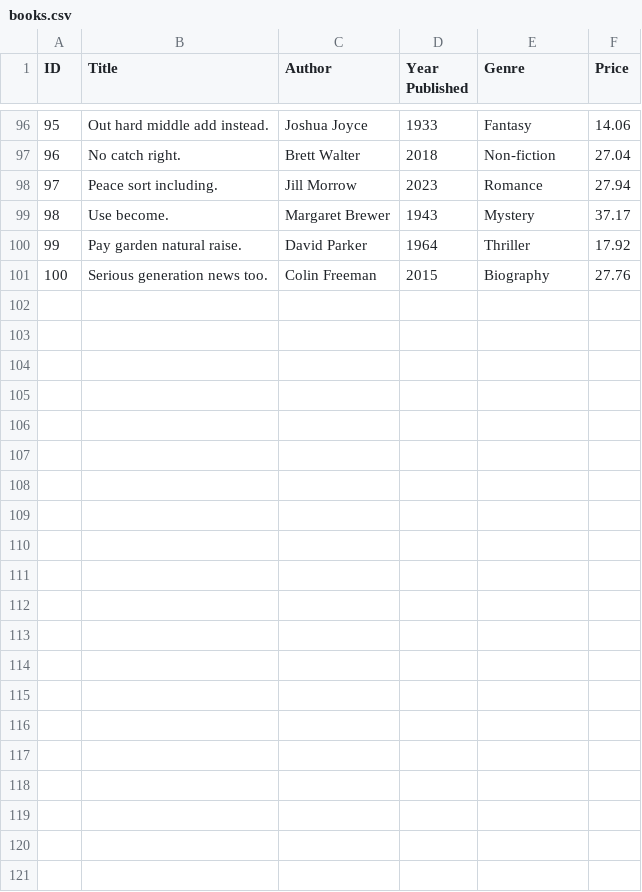
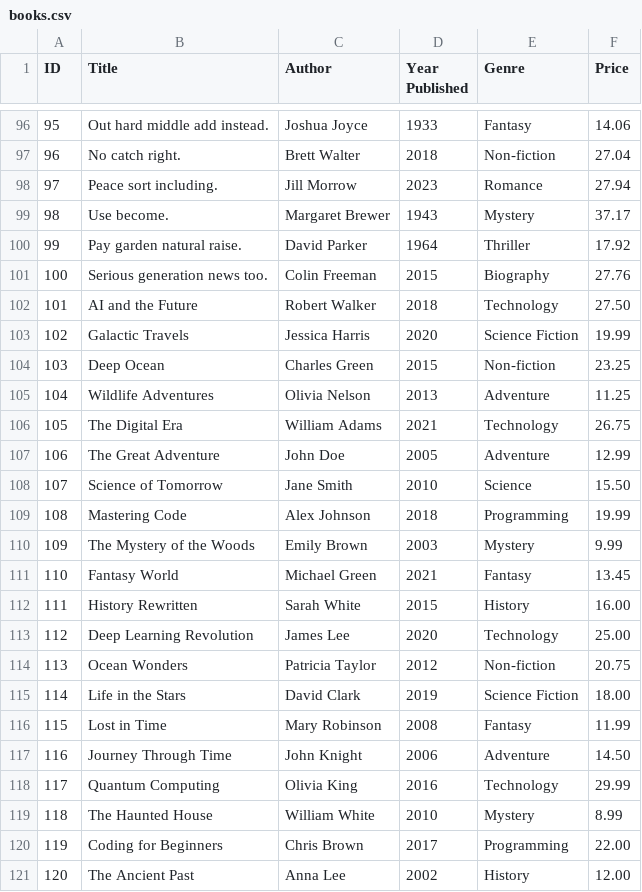
Before and after one commit to EricHanJf/ADS_2024_CA2_JIanfengHan, a CSV file: books.csv, drawn as a sheet; only a part is shown, gaps mark what is left out; the diff names each change by its address in the sheet, - before the commit and + after, or states it on an @@ line.

Commit message:
added 20 more data in the books.csv file

```diff
--- a/books.csv
+++ b/books.csv
+row 102: 101 | AI and the Future | Robert Walker | 2018 | Technology | 27.50
+row 103: 102 | Galactic Travels | Jessica Harris | 2020 | Science Fiction | 19.99
+row 104: 103 | Deep Ocean | Charles Green | 2015 | Non-fiction | 23.25
+row 105: 104 | Wildlife Adventures | Olivia Nelson | 2013 | Adventure | 11.25
+row 106: 105 | The Digital Era | William Adams | 2021 | Technology | 26.75
+row 107: 106 | The Great Adventure | John Doe | 2005 | Adventure | 12.99
+row 108: 107 | Science of Tomorrow | Jane Smith | 2010 | Science | 15.50
+row 109: 108 | Mastering Code | Alex Johnson | 2018 | Programming | 19.99
+row 110: 109 | The Mystery of the Woods | Emily Brown | 2003 | Mystery | 9.99
+row 111: 110 | Fantasy World | Michael Green | 2021 | Fantasy | 13.45
+row 112: 111 | History Rewritten | Sarah White | 2015 | History | 16.00
+row 113: 112 | Deep Learning Revolution | James Lee | 2020 | Technology | 25.00
+row 114: 113 | Ocean Wonders | Patricia Taylor | 2012 | Non-fiction | 20.75
+row 115: 114 | Life in the Stars | David Clark | 2019 | Science Fiction | 18.00
+row 116: 115 | Lost in Time | Mary Robinson | 2008 | Fantasy | 11.99
+row 117: 116 | Journey Through Time | John Knight | 2006 | Adventure | 14.50
+row 118: 117 | Quantum Computing | Olivia King | 2016 | Technology | 29.99
+row 119: 118 | The Haunted House | William White | 2010 | Mystery | 8.99
+row 120: 119 | Coding for Beginners | Chris Brown | 2017 | Programming | 22.00
+row 121: 120 | The Ancient Past | Anna Lee | 2002 | History | 12.00
```
